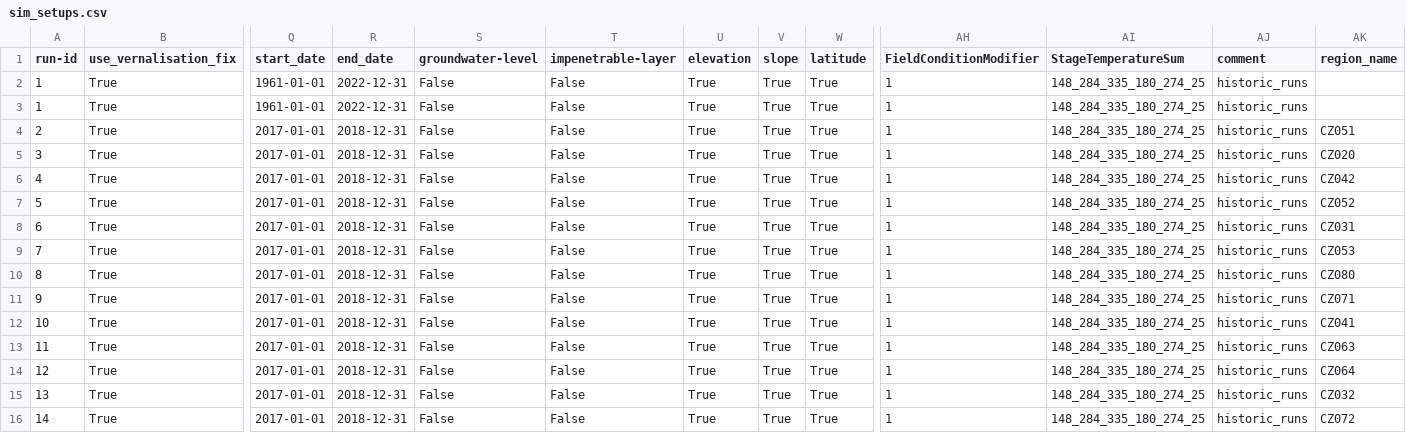
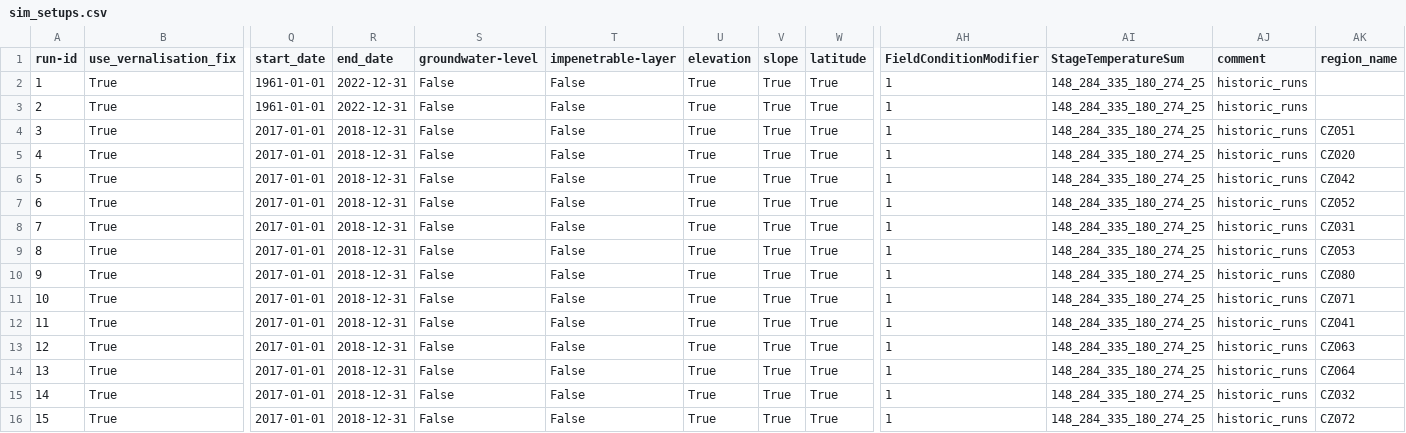
Before and after one commit to zalf-rpm/monica-cz, a CSV file: sim_setups.csv, drawn as a sheet; only a part is shown, gaps mark what is left out; removed rows and columns are numbered as before the commit, all else as after; rows hold the shown columns only; the diff names each change by its address in the sheet, - before the commit and + after, or states it on an @@ line.

```diff
--- a/sim_setups.csv
+++ b/sim_setups.csv
-row 3: 1 | True | 1961-01-01 | 2022-12-31 | False | False | True | True | True | 1 | 148_284_335_180_274_25 | historic_runs
-Q3 (start_date): 2017-01-01
+Q3 (start_date): 1961-01-01
-R3 (end_date): 2018-12-31
+R3 (end_date): 2022-12-31
-AK3 (region_name): CZ051
+AK3 (region_name): (empty)
-AK4 (region_name): CZ020
+AK4 (region_name): CZ051
-AK5 (region_name): CZ042
+AK5 (region_name): CZ020
-AK6 (region_name): CZ052
+AK6 (region_name): CZ042
-AK7 (region_name): CZ031
+AK7 (region_name): CZ052
-AK8 (region_name): CZ053
+AK8 (region_name): CZ031
-AK9 (region_name): CZ080
+AK9 (region_name): CZ053
-AK10 (region_name): CZ071
+AK10 (region_name): CZ080
-AK11 (region_name): CZ041
+AK11 (region_name): CZ071
-AK12 (region_name): CZ063
+AK12 (region_name): CZ041
-AK13 (region_name): CZ064
+AK13 (region_name): CZ063
-AK14 (region_name): CZ032
+AK14 (region_name): CZ064
-AK15 (region_name): CZ072
+AK15 (region_name): CZ032
+row 16: 15 | True | 2017-01-01 | 2018-12-31 | False | False | True | True | True | 1 | 148_284_335_180_274_25 | historic_runs | CZ072
```
Also changed, not shown: 1 other file.
